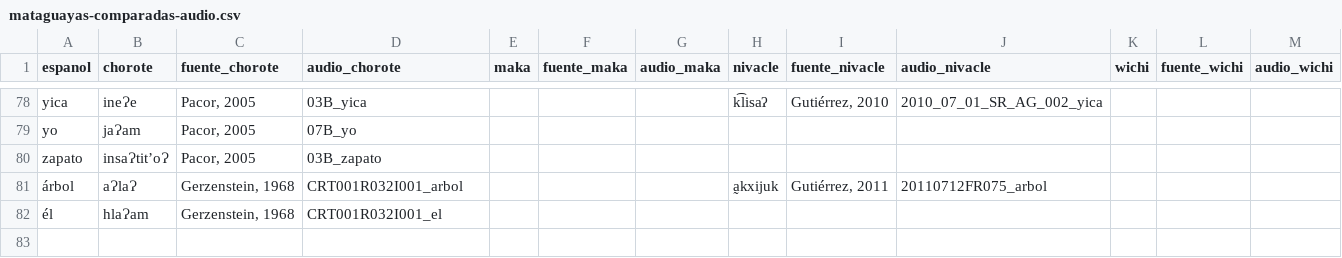
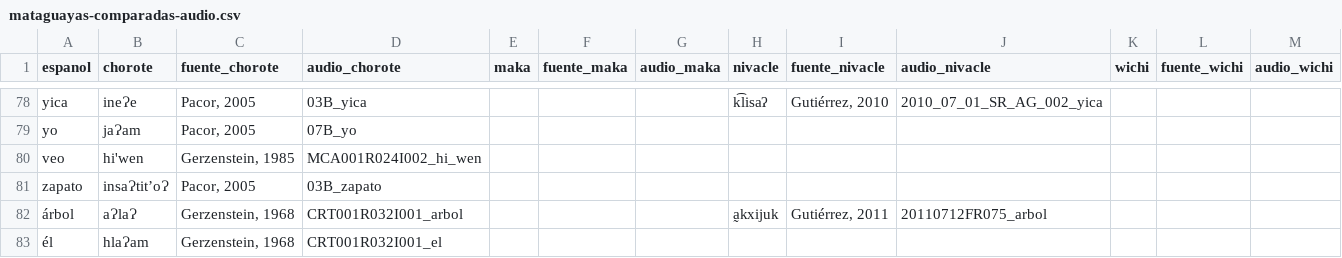
Before and after one commit to dila-ling/pict-glotales, a CSV file: _data/mataguayas-comparadas-audio.csv, drawn as a sheet; only a part is shown, gaps mark what is left out.

Commit message:
Update mataguayas-comparadas-audio.csv

```diff
--- a/_data/mataguayas-comparadas-audio.csv
+++ b/_data/mataguayas-comparadas-audio.csv
@@ -79,2 +79,3 @@ yica,ineɁe,"Pacor, 2005",03B_yica,,,,k͡lisaʔ,"Gutiérrez, 2010",2010_07_01_SR
 yo,jaɁam,"Pacor, 2005",07B_yo,,,,,,,,,
+veo, hi'wen, "Gerzenstein, 1985", MCA001R024I002_hi_wen,,,
 zapato,insaɁtitʼoɁ,"Pacor, 2005",03B_zapato,,,,,,,,,
```
